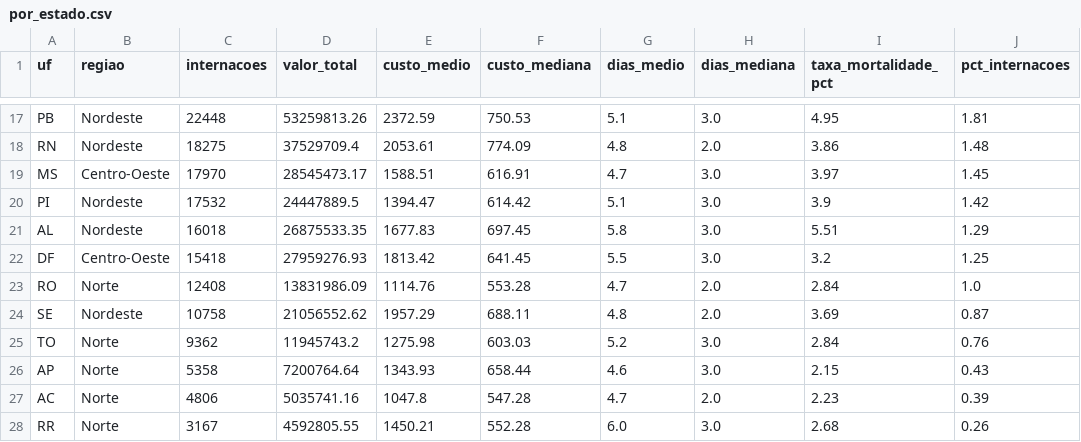
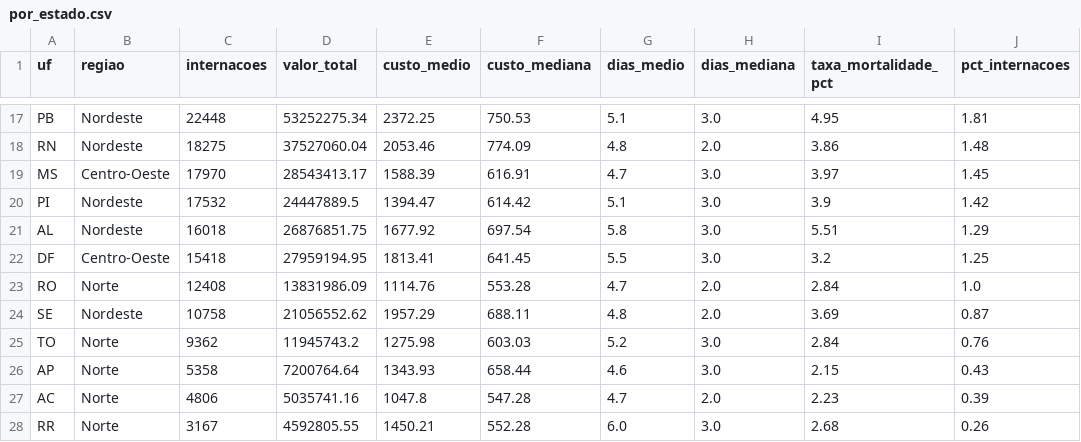
Before and after one commit to Nayanearaujo/pipeline-saude-sus, a CSV file: dados_painel/por_estado.csv, drawn as a sheet; only a part is shown, gaps mark what is left out; the diff covers the shown part only; the diff names each change by its address in the sheet, - before the commit and + after, or states it on an @@ line.

```diff
--- a/dados_painel/por_estado.csv
+++ b/dados_painel/por_estado.csv
-D17 (valor_total): 53259813.26
+D17 (valor_total): 53252275.34
-E17 (custo_medio): 2372.59
+E17 (custo_medio): 2372.25
-D18 (valor_total): 37529709.4
+D18 (valor_total): 37527060.04
-E18 (custo_medio): 2053.61
+E18 (custo_medio): 2053.46
-D19 (valor_total): 28545473.17
+D19 (valor_total): 28543413.17
-E19 (custo_medio): 1588.51
+E19 (custo_medio): 1588.39
-D21 (valor_total): 26875533.35
+D21 (valor_total): 26876851.75
-E21 (custo_medio): 1677.83
+E21 (custo_medio): 1677.92
-F21 (custo_mediana): 697.45
+F21 (custo_mediana): 697.54
-D22 (valor_total): 27959276.93
+D22 (valor_total): 27959194.95
-E22 (custo_medio): 1813.42
+E22 (custo_medio): 1813.41
```
Also changed, not shown: 31 edited cells elsewhere in this file, dados_painel/perfil_demografico.csv, dados_painel/top_diagnosticos_brasil.csv, 5 other files.
